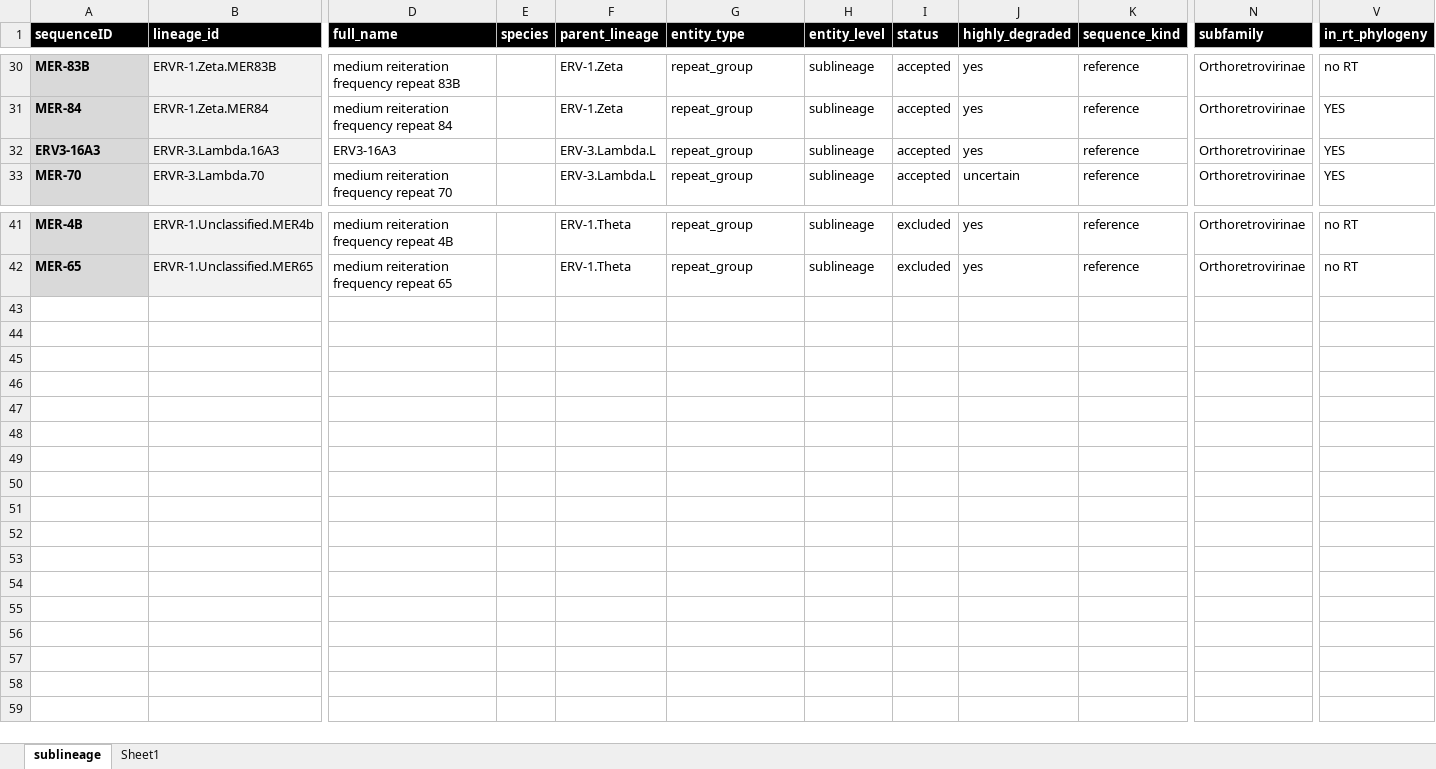
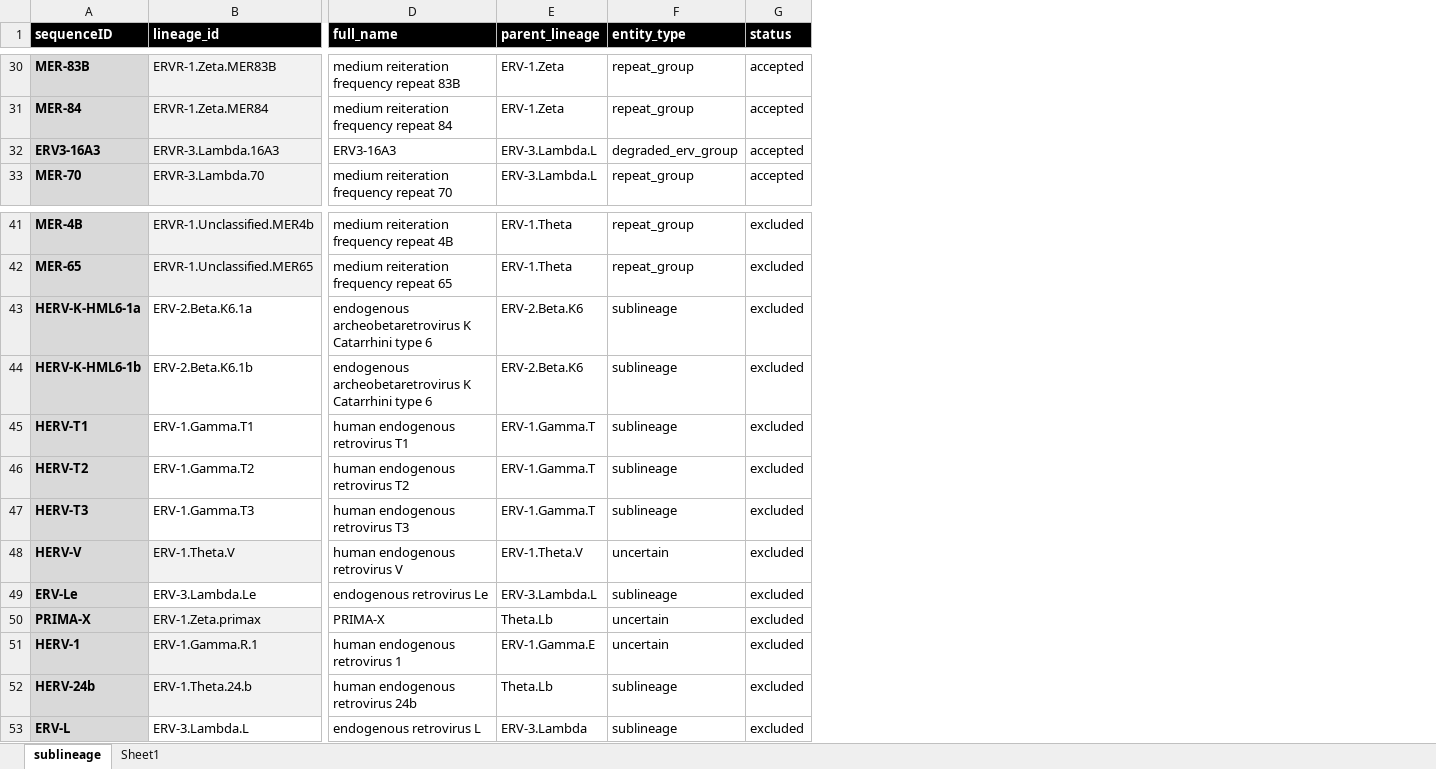
Before and after one commit to giffordlabcvr/ERVdb-HomoSapiens, an Excel workbook: tabular/sublineage/herv_sublineage_data.xlsx, sheet sublineage, drawn as a sheet; only a part is shown, gaps mark what is left out; values as stored, in another font and other column widths than the file's, no borders; conditional formats not drawn; removed rows and columns are numbered as before the commit, all else as after; rows hold the shown columns only; the diff covers the shown part only; the diff names each change by its address in the sheet, - before the commit and + after, or states it on an @@ line.

Commit message:
Refactor following schema update. New classification system for sublineages.

```diff
--- a/tabular/sublineage/herv_sublineage_data.xlsx (sheet sublineage)
+++ b/tabular/sublineage/herv_sublineage_data.xlsx (sheet sublineage)
-column E (species), empty
-column H (entity_level), rows 30-33: all sublineage; rows 41-42: sublineage | sublineage
-column J (highly_degraded), rows 30-33: yes | yes | yes | uncertain; rows 41-42: yes | yes
-column K (sequence_kind), rows 30-33: all reference; rows 41-42: reference | reference
-column N (subfamily), rows 30-33: all Orthoretrovirinae; rows 41-42: Orthoretrovirinae | Orthoretrovirinae
-column V (in_rt_phylogeny), rows 30-33: no RT | YES | YES | YES; rows 41-42: no RT | no RT
-F32 (entity_type): repeat_group
+F32 (entity_type): degraded_erv_group
+row 43: HERV-K-HML6-1a | ERV-2.Beta.K6.1a | endogenous archeobetaretrovirus K Catarrhini type 6 | ERV-2.Beta.K6 | sublineage | excluded
+row 44: HERV-K-HML6-1b | ERV-2.Beta.K6.1b | endogenous archeobetaretrovirus K Catarrhini type 6 | ERV-2.Beta.K6 | sublineage | excluded
+row 45: HERV-T1 | ERV-1.Gamma.T1 | human endogenous retrovirus T1 | ERV-1.Gamma.T | sublineage | excluded
+row 46: HERV-T2 | ERV-1.Gamma.T2 | human endogenous retrovirus T2 | ERV-1.Gamma.T | sublineage | excluded
+row 47: HERV-T3 | ERV-1.Gamma.T3 | human endogenous retrovirus T3 | ERV-1.Gamma.T | sublineage | excluded
+row 48: HERV-V | ERV-1.Theta.V | human endogenous retrovirus V | ERV-1.Theta.V | uncertain | excluded
+row 49: ERV-Le | ERV-3.Lambda.Le | endogenous retrovirus Le | ERV-3.Lambda.L | sublineage | excluded
+row 50: PRIMA-X | ERV-1.Zeta.primax | PRIMA-X | Theta.Lb | uncertain | excluded
+row 51: HERV-1 | ERV-1.Gamma.R.1 | human endogenous retrovirus 1 | ERV-1.Gamma.E | uncertain | excluded
+row 52: HERV-24b | ERV-1.Theta.24.b | human endogenous retrovirus 24b | Theta.Lb | sublineage | excluded
+row 53: ERV-L | ERV-3.Lambda.L | endogenous retrovirus L | ERV-3.Lambda | sublineage | excluded
```
Also changed, not shown: 21 edited cells elsewhere in this sheet, 1 other file.
